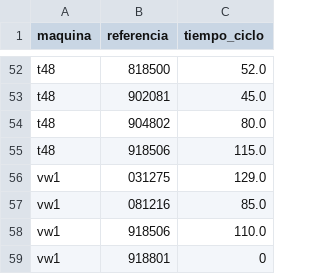
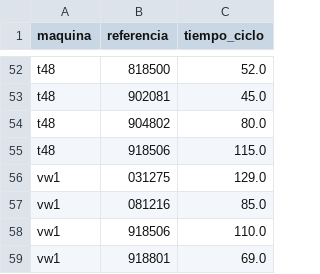
Before and after one commit to eeguskiza/analisis_datos, a CSV file: data/ciclos.csv, drawn as a sheet; only a part is shown, gaps mark what is left out.

```diff
--- a/data/ciclos.csv
+++ b/data/ciclos.csv
@@ -58,2 +58,2 @@ vw1,081216,85.0
 vw1,918506,110.0
-vw1,918801,0
+vw1,918801,69.0
```
Also changed, not shown: 28 other files.
